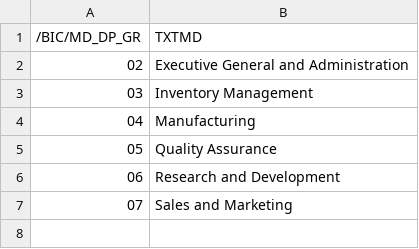
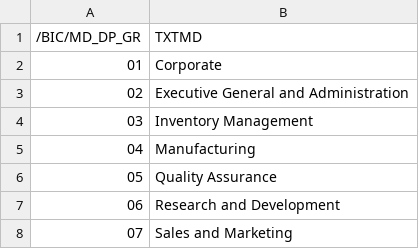
Before and after one commit to codbex/codbex-sample-kronos-bw-sales-migration, a CSV file: sales/db/info-objects/Department Group (MD_DP_GR) - TEXTS - Content.csv, drawn as a sheet.

```diff
--- a/sales/db/info-objects/Department Group (MD_DP_GR) - TEXTS - Content.csv
+++ b/sales/db/info-objects/Department Group (MD_DP_GR) - TEXTS - Content.csv
@@ -1,2 +1,3 @@
 /BIC/MD_DP_GR	TXTMD
+           01	Corporate
            02	Executive General and Administration
```
Also changed, not shown: sales/db/info-objects/Currency MD (MD_CURR) - TEXTS - Content.csv, sales/db/info-objects/Customer MD (MD_CUS) - TEXTS - Content.csv, 15 other files.
